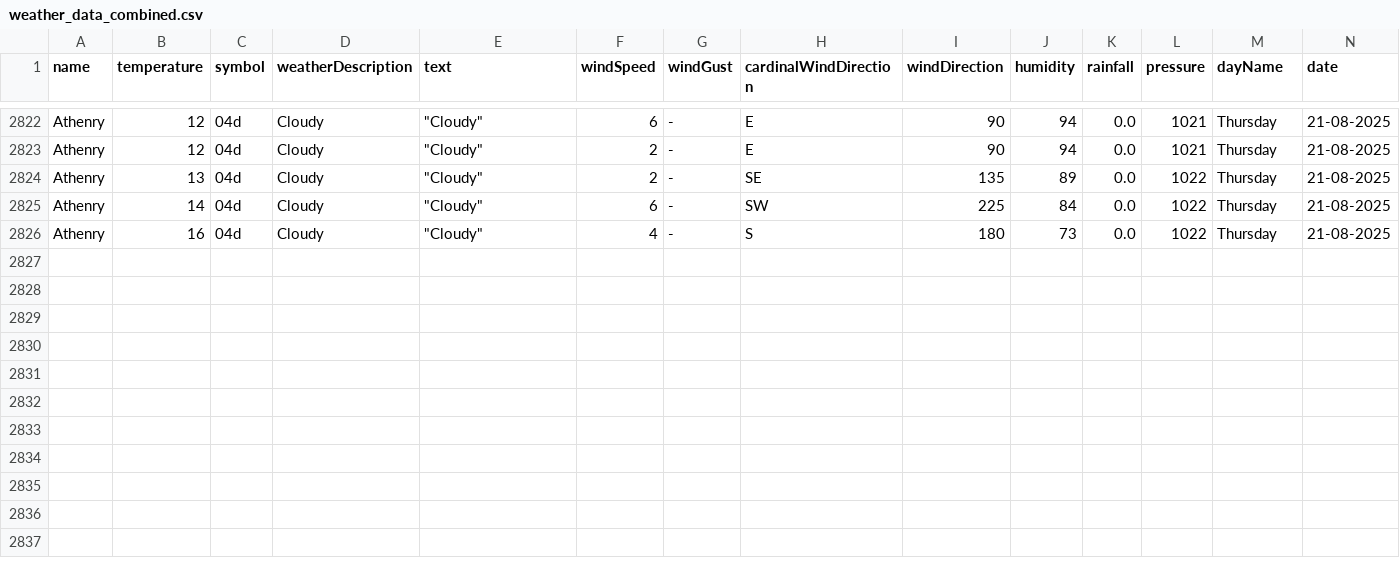
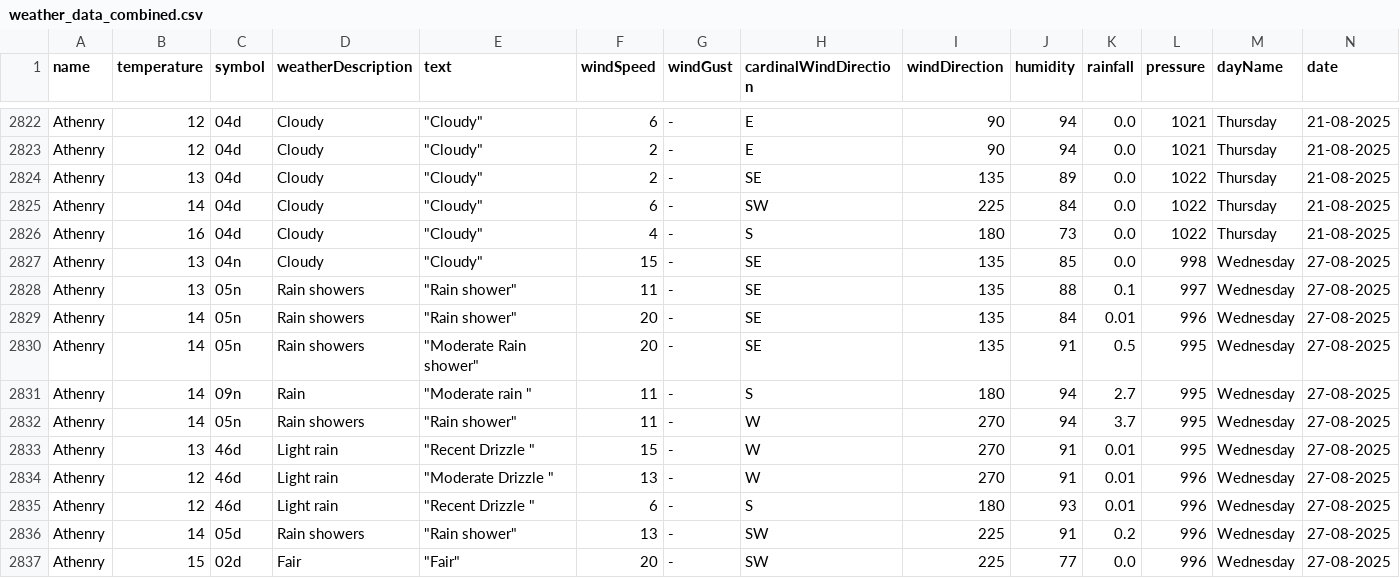
Before and after one commit to Sxnds01/computer-infrastructure-work, a CSV file: weather_data_combined.csv, drawn as a sheet; only a part is shown, gaps mark what is left out; rows hold the shown columns only; the diff names each change by its address in the sheet, - before the commit and + after, or states it on an @@ line.

```diff
--- a/weather_data_combined.csv
+++ b/weather_data_combined.csv
+row 2827: Athenry | 13 | 04n | Cloudy | "Cloudy" | 15 | - | SE | 135 | 85 | 0.0 | 998 | Wednesday | 27-08-2025
+row 2828: Athenry | 13 | 05n | Rain showers | "Rain shower" | 11 | - | SE | 135 | 88 | 0.1 | 997 | Wednesday | 27-08-2025
+row 2829: Athenry | 14 | 05n | Rain showers | "Rain shower" | 20 | - | SE | 135 | 84 | 0.01 | 996 | Wednesday | 27-08-2025
+row 2830: Athenry | 14 | 05n | Rain showers | "Moderate Rain shower" | 20 | - | SE | 135 | 91 | 0.5 | 995 | Wednesday | 27-08-2025
+row 2831: Athenry | 14 | 09n | Rain | "Moderate rain " | 11 | - | S | 180 | 94 | 2.7 | 995 | Wednesday | 27-08-2025
+row 2832: Athenry | 14 | 05n | Rain showers | "Rain shower" | 11 | - | W | 270 | 94 | 3.7 | 995 | Wednesday | 27-08-2025
+row 2833: Athenry | 13 | 46d | Light rain | "Recent Drizzle " | 15 | - | W | 270 | 91 | 0.01 | 995 | Wednesday | 27-08-2025
+row 2834: Athenry | 12 | 46d | Light rain | "Moderate Drizzle " | 13 | - | W | 270 | 91 | 0.01 | 996 | Wednesday | 27-08-2025
+row 2835: Athenry | 12 | 46d | Light rain | "Recent Drizzle " | 6 | - | S | 180 | 93 | 0.01 | 996 | Wednesday | 27-08-2025
+row 2836: Athenry | 14 | 05d | Rain showers | "Rain shower" | 13 | - | SW | 225 | 91 | 0.2 | 996 | Wednesday | 27-08-2025
+row 2837: Athenry | 15 | 02d | Fair | "Fair" | 20 | - | SW | 225 | 77 | 0.0 | 996 | Wednesday | 27-08-2025
```
Also changed, not shown: 2 other files.
